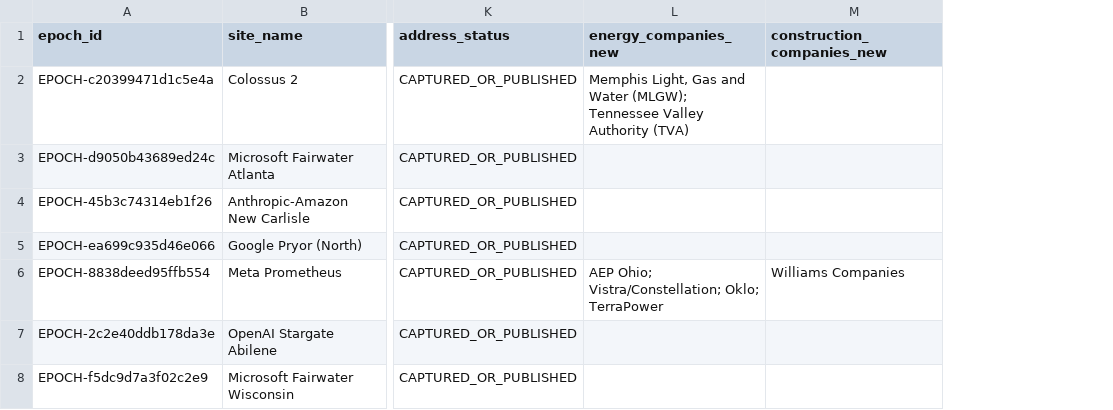
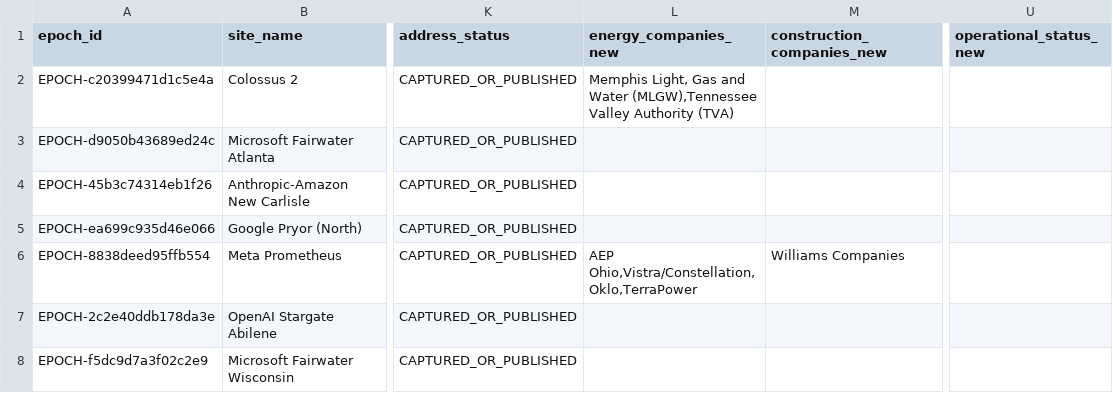
Before and after one commit to AnonRish/continental-load-registry, a CSV file: data/track3/public_web_enrichment_2026-09-27.csv, drawn as a sheet; only a part is shown, gaps mark what is left out; the diff covers the shown part only; the diff names each change by its address in the sheet, - before the commit and + after, or states it on an @@ line.

```diff
--- a/data/track3/public_web_enrichment_2026-09-27.csv
+++ b/data/track3/public_web_enrichment_2026-09-27.csv
+column U (operational_status_new), empty
-L2 (energy_companies_new): …and Water (MLGW); Tennessee Valley Authority…
+L2 (energy_companies_new): …and Water (MLGW),Tennessee Valley Authority…
-L6 (energy_companies_new): AEP Ohio; Vistra/Constellation; Oklo; TerraPower
+L6 (energy_companies_new): AEP Ohio,Vistra/Constellation,Oklo,TerraPower
```
Also changed, not shown: 62 edited cells elsewhere in this file.
